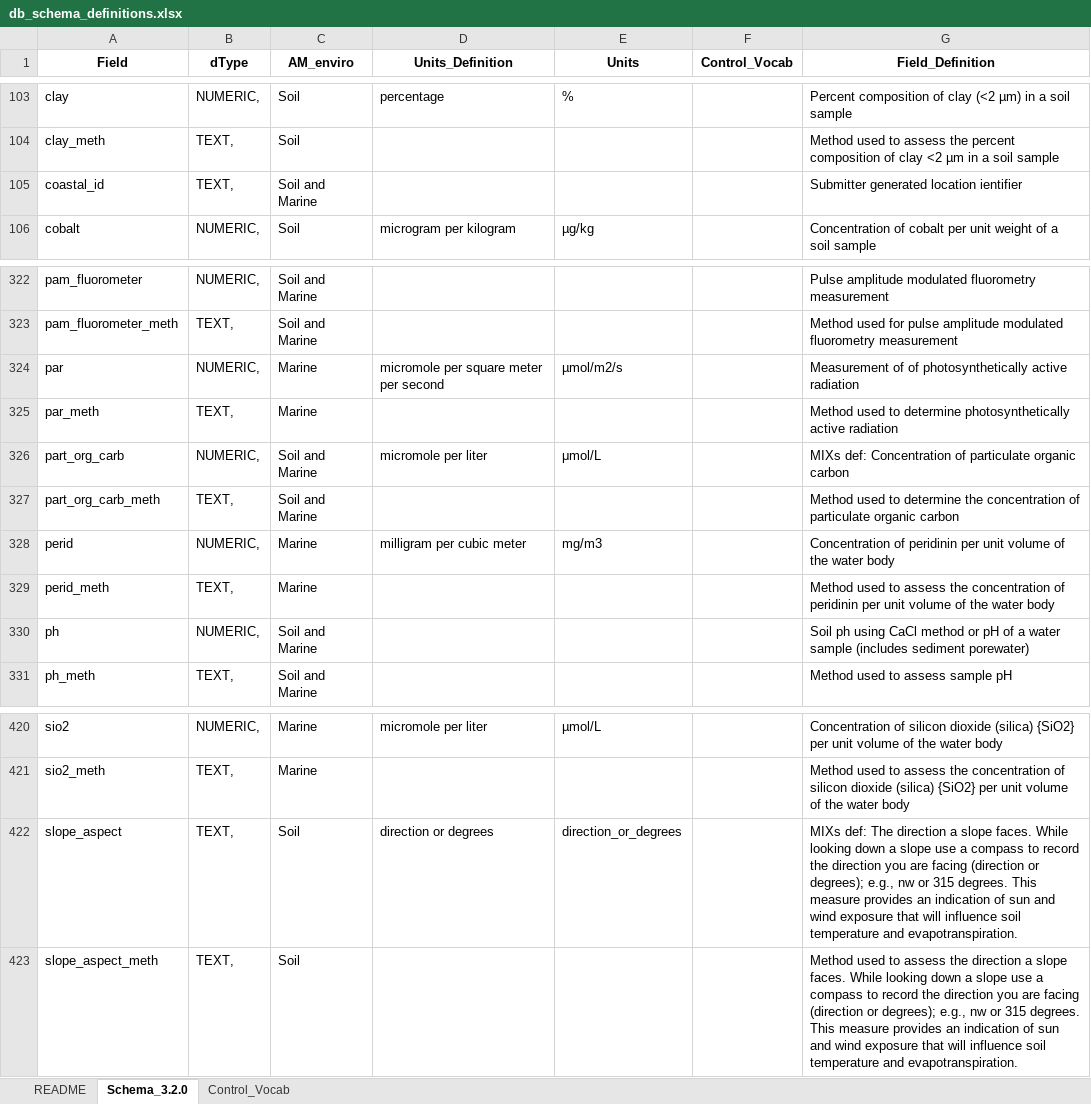
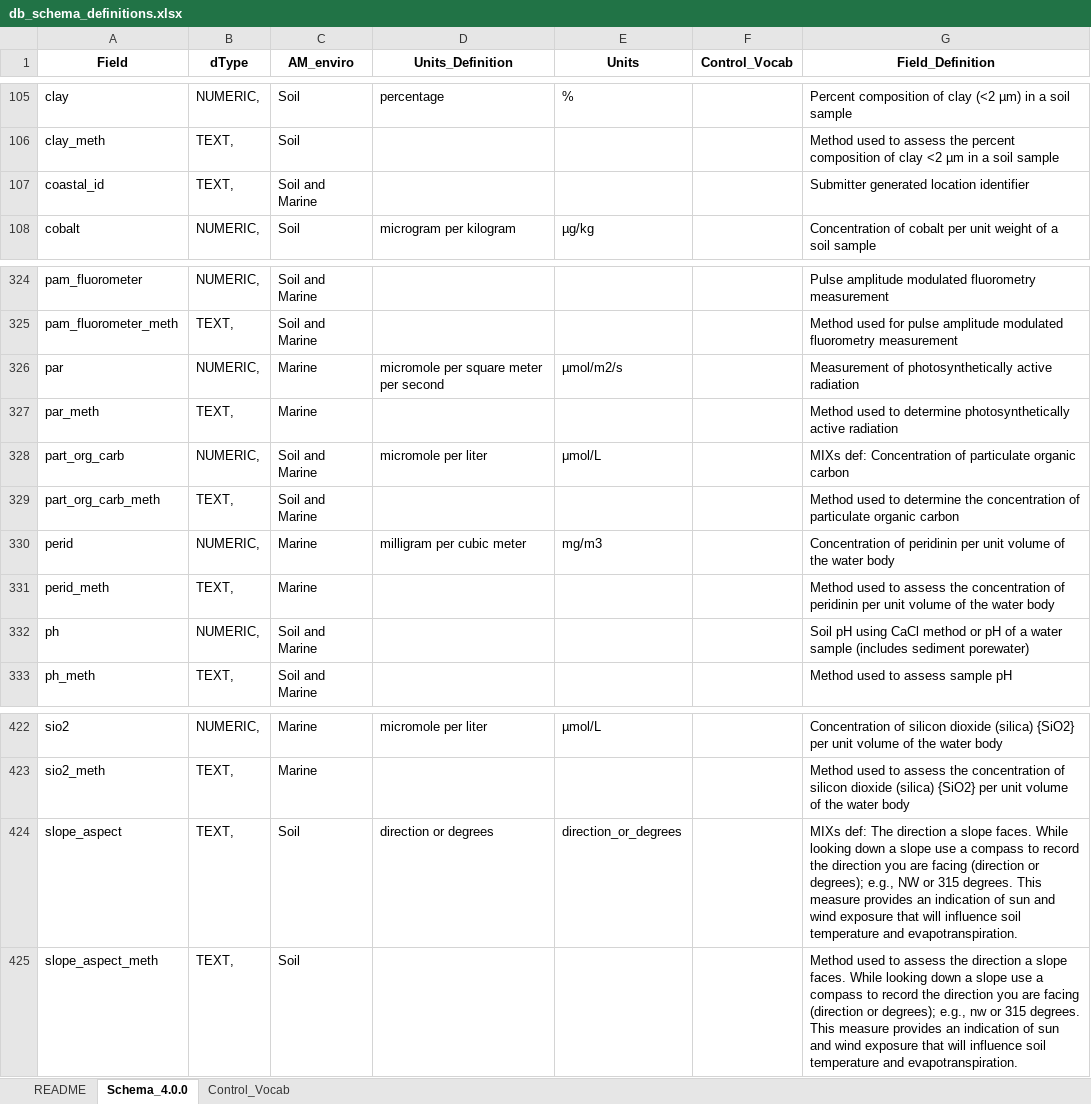
Before and after one commit to AusMicrobiome/contextualdb_doc, an Excel workbook: db_schema_definitions/db_schema_definitions.xlsx, sheet Schema_4.0.0, drawn as a sheet; only a part is shown, gaps mark what is left out; values as stored, in another font and other column widths than the file's, no borders; addresses are those after the commit; the diff covers the shown part only; the diff names each change by its address in the sheet, - before the commit and + after, or states it on an @@ line.

```diff
--- a/db_schema_definitions/db_schema_definitions.xlsx (sheet Schema_4.0.0)
+++ b/db_schema_definitions/db_schema_definitions.xlsx (sheet Schema_4.0.0)
-sheet tab: Schema_3.2.0
+sheet tab: Schema_4.0.0
-G107 (Field_Definition): Submitter generated location ientifier
+G107 (Field_Definition): Submitter generated location identifier
-G326 (Field_Definition): Measurement of of photosynthetically active…
+G326 (Field_Definition): Measurement of photosynthetically active…
-G332 (Field_Definition): Soil ph using CaCl…
+G332 (Field_Definition): Soil pH using CaCl…
-G424 (Field_Definition): …degrees); e.g., nw or 315…
+G424 (Field_Definition): …degrees); e.g., NW or 315…
```
Also changed, not shown: 2 added rows and 29 edited cells elsewhere in this sheet.
